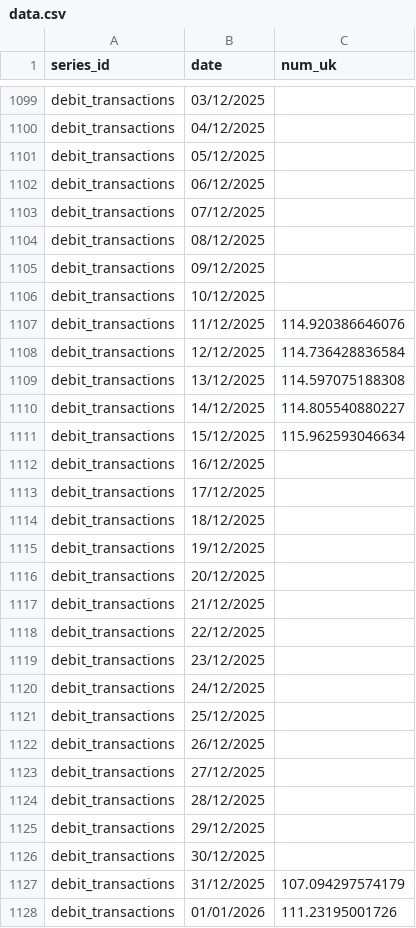
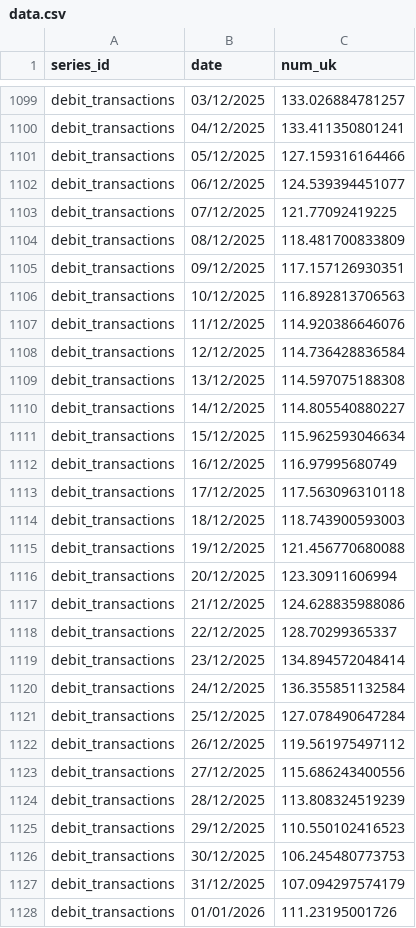
Before and after one commit to ONSSamBennett/rti-dashboard, a CSV file: static/data/data.csv, drawn as a sheet; only a part is shown, gaps mark what is left out; the diff covers the shown part only; the diff names each change by its address in the sheet, - before the commit and + after, or states it on an @@ line.

```diff
--- a/static/data/data.csv
+++ b/static/data/data.csv
-C1099 (num_uk): (empty)
+C1099 (num_uk): 133.026884781257
-C1100 (num_uk): (empty)
+C1100 (num_uk): 133.411350801241
-C1101 (num_uk): (empty)
+C1101 (num_uk): 127.159316164466
-C1102 (num_uk): (empty)
+C1102 (num_uk): 124.539394451077
-C1103 (num_uk): (empty)
+C1103 (num_uk): 121.77092419225
-C1104 (num_uk): (empty)
+C1104 (num_uk): 118.481700833809
-C1105 (num_uk): (empty)
+C1105 (num_uk): 117.157126930351
-C1106 (num_uk): (empty)
+C1106 (num_uk): 116.892813706563
-C1112 (num_uk): (empty)
+C1112 (num_uk): 116.97995680749
-C1113 (num_uk): (empty)
+C1113 (num_uk): 117.563096310118
-C1114 (num_uk): (empty)
+C1114 (num_uk): 118.743900593003
-C1115 (num_uk): (empty)
+C1115 (num_uk): 121.456770680088
-C1116 (num_uk): (empty)
+C1116 (num_uk): 123.30911606994
-C1117 (num_uk): (empty)
+C1117 (num_uk): 124.628835988086
-C1118 (num_uk): (empty)
+C1118 (num_uk): 128.70299365337
-C1119 (num_uk): (empty)
+C1119 (num_uk): 134.894572048414
-C1120 (num_uk): (empty)
+C1120 (num_uk): 136.355851132584
-C1121 (num_uk): (empty)
+C1121 (num_uk): 127.078490647284
-C1122 (num_uk): (empty)
+C1122 (num_uk): 119.561975497112
-C1123 (num_uk): (empty)
+C1123 (num_uk): 115.686243400556
-C1124 (num_uk): (empty)
+C1124 (num_uk): 113.808324519239
-C1125 (num_uk): (empty)
+C1125 (num_uk): 110.550102416523
-C1126 (num_uk): (empty)
+C1126 (num_uk): 106.245480773753
```
Also changed, not shown: 7 added rows and 38 edited cells elsewhere in this file, static/data/metadata.csv, 4 other files.
